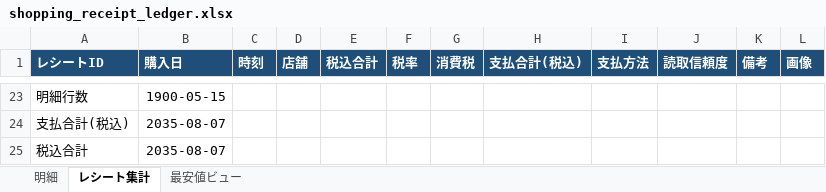
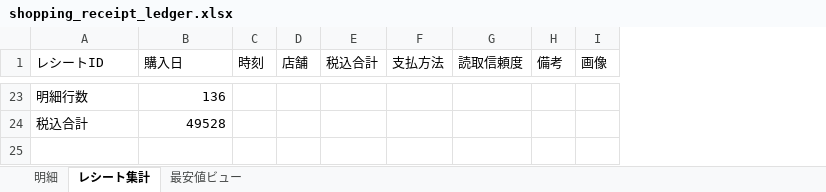
Before and after one commit to mboxxobm/shopreceipt, an Excel workbook: shopping_receipt_ledger.xlsx, sheet レシート集計, drawn as a sheet; only a part is shown, gaps mark what is left out; values as stored, in another font and other column widths than the file's, no borders; removed rows and columns are numbered as before the commit, all else as after; the diff covers the shown part only; the diff names each change by its address in the sheet, - before the commit and + after, or states it on an @@ line.

```diff
--- a/shopping_receipt_ledger.xlsx (sheet レシート集計)
+++ b/shopping_receipt_ledger.xlsx (sheet レシート集計)
-column F (税率), empty
-column G (消費税), empty
-column H (支払合計(税込)), empty
@@ A1:E1 fill: #1F4E78 → none, bold: on → off, text colour: #FFFFFF → black @@
@@ F1:I1 fill: #1F4E78 → none, bold: on → off, text colour: #FFFFFF → black @@
-B23 (購入日): 1900-05-15
+B23 (購入日): 136
-row 24: 支払合計(税込) | 2035-08-07
-B24 (購入日): 2035-08-07
+B24 (購入日): 49528
```
Also changed, not shown: 33 edited cells elsewhere in this sheet, 2 other files.
